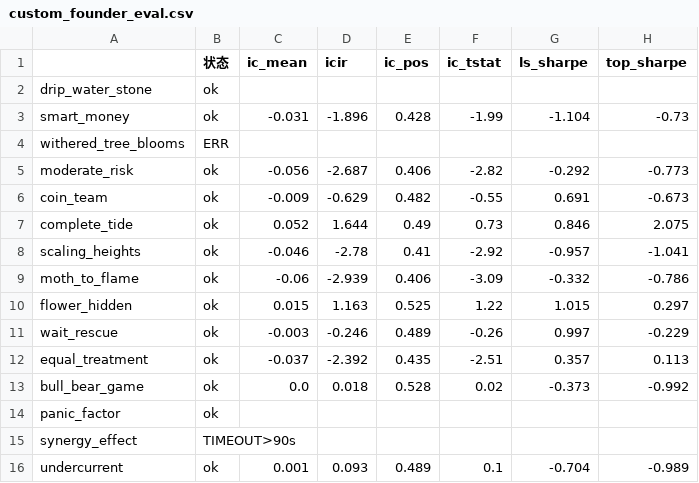
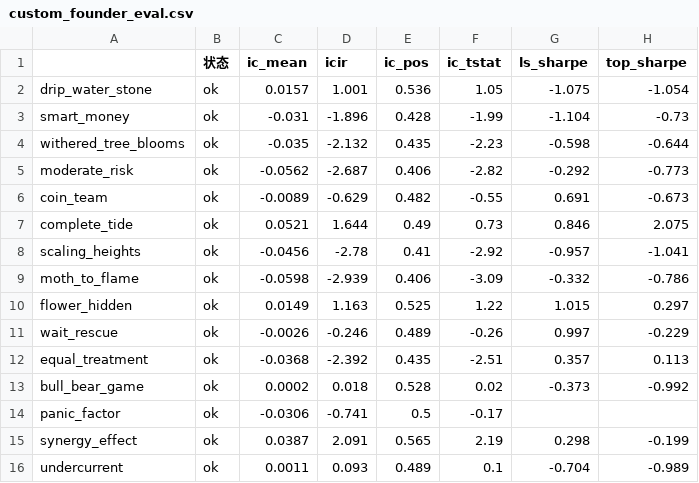
Before and after one commit to zxs007000/Vibe-Trading-Ashare, a CSV file: agent/backtest/screen_results/custom_founder_eval.csv, drawn as a sheet.

Commit message:
fix(founder): 修复方正4因子(drip_water_stone/panic_factor/synergy_effect/withered_tree)并补全16因子全量体检
- drip_water_stone: 5m频率自适应门槛+高频能量占比频带, 1m/5m通用
- panic_factor: 真实市场收益(截面均值)+向量化分钟波动率, 修复reindex对齐
- synergy_effect: 向量化截面协同度(8s), 修复corrcoef NaN污染
- eval: panic 传入 market_ret+minute; 重出全量报告与生成器

```diff
--- a/agent/backtest/screen_results/custom_founder_eval.csv
+++ b/agent/backtest/screen_results/custom_founder_eval.csv
@@ -1,16 +1,16 @@
 ,状态,ic_mean,icir,ic_pos,ic_tstat,ls_sharpe,top_sharpe
-drip_water_stone,ok,,,,,,
+drip_water_stone,ok,0.0157,1.001,0.536,1.05,-1.075,-1.054
 smart_money,ok,-0.031,-1.896,0.428,-1.99,-1.104,-0.73
-withered_tree_blooms,ERR,,,,,,
-moderate_risk,ok,-0.056,-2.687,0.406,-2.82,-0.292,-0.773
-coin_team,ok,-0.009,-0.629,0.482,-0.55,0.691,-0.673
-complete_tide,ok,0.052,1.644,0.49,0.73,0.846,2.075
-scaling_heights,ok,-0.046,-2.78,0.41,-2.92,-0.957,-1.041
-moth_to_flame,ok,-0.06,-2.939,0.406,-3.09,-0.332,-0.786
-flower_hidden,ok,0.015,1.163,0.525,1.22,1.015,0.297
-wait_rescue,ok,-0.003,-0.246,0.489,-0.26,0.997,-0.229
-equal_treatment,ok,-0.037,-2.392,0.435,-2.51,0.357,0.113
-bull_bear_game,ok,0.0,0.018,0.528,0.02,-0.373,-0.992
-panic_factor,ok,,,,,,
-synergy_effect,TIMEOUT>90s,,,,,,
-undercurrent,ok,0.001,0.093,0.489,0.1,-0.704,-0.989
+withered_tree_blooms,ok,-0.035,-2.132,0.435,-2.23,-0.598,-0.644
+moderate_risk,ok,-0.0562,-2.687,0.406,-2.82,-0.292,-0.773
+coin_team,ok,-0.0089,-0.629,0.482,-0.55,0.691,-0.673
+complete_tide,ok,0.0521,1.644,0.49,0.73,0.846,2.075
+scaling_heights,ok,-0.0456,-2.78,0.41,-2.92,-0.957,-1.041
+moth_to_flame,ok,-0.0598,-2.939,0.406,-3.09,-0.332,-0.786
+flower_hidden,ok,0.0149,1.163,0.525,1.22,1.015,0.297
+wait_rescue,ok,-0.0026,-0.246,0.489,-0.26,0.997,-0.229
+equal_treatment,ok,-0.0368,-2.392,0.435,-2.51,0.357,0.113
+bull_bear_game,ok,0.0002,0.018,0.528,0.02,-0.373,-0.992
+panic_factor,ok,-0.0306,-0.741,0.5,-0.17,,
+synergy_effect,ok,0.0387,2.091,0.565,2.19,0.298,-0.199
+undercurrent,ok,0.0011,0.093,0.489,0.1,-0.704,-0.989
```
Also changed, not shown: 6 other files.
